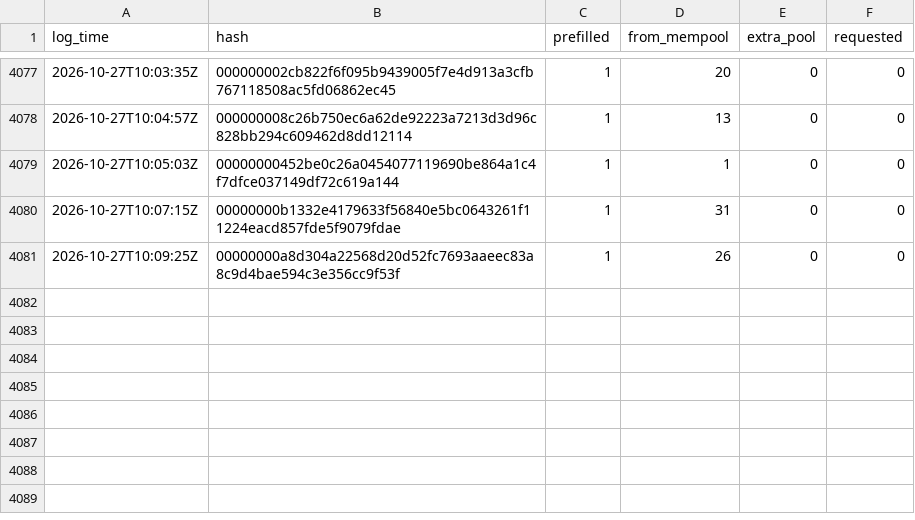
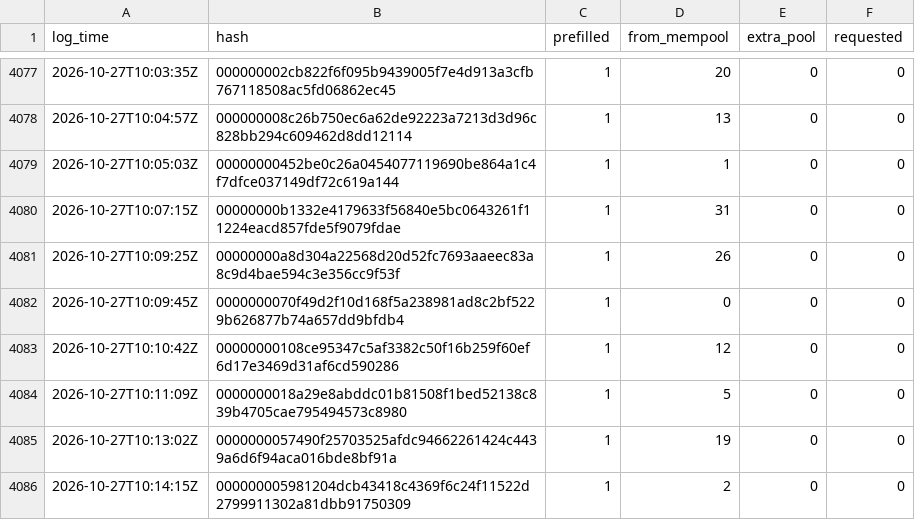
Before and after one commit to rufitnes/tempnet-data, a CSV file: data/compact.csv, drawn as a sheet; only a part is shown, gaps mark what is left out.

```diff
--- a/data/compact.csv
+++ b/data/compact.csv
@@ -4081 +4081,6 @@ log_time,hash,prefilled,from_mempool,extra_pool,requested
 2026-10-27T10:09:25Z,00000000a8d304a22568d20d52fc7693aaeec83a8c9d4bae594c3e356cc9f53f,1,26,0,0
+2026-10-27T10:09:45Z,0000000070f49d2f10d168f5a238981ad8c2bf5229b626877b74a657dd9bfdb4,1,0,0,0
+2026-10-27T10:10:42Z,00000000108ce95347c5af3382c50f16b259f60ef6d17e3469d31af6cd590286,1,12,0,0
+2026-10-27T10:11:09Z,0000000018a29e8abddc01b81508f1bed52138c839b4705cae795494573c8980,1,5,0,0
+2026-10-27T10:13:02Z,0000000057490f25703525afdc94662261424c4439a6d6f94aca016bde8bf91a,1,19,0,0
+2026-10-27T10:14:15Z,000000005981204dcb43418c4369f6c24f11522d2799911302a81dbb91750309,1,2,0,0
```
Also changed, not shown: 4 other files.
